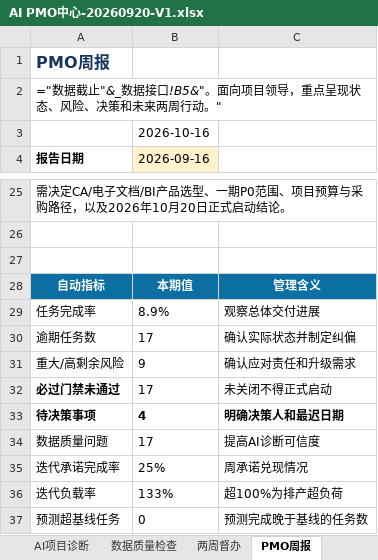
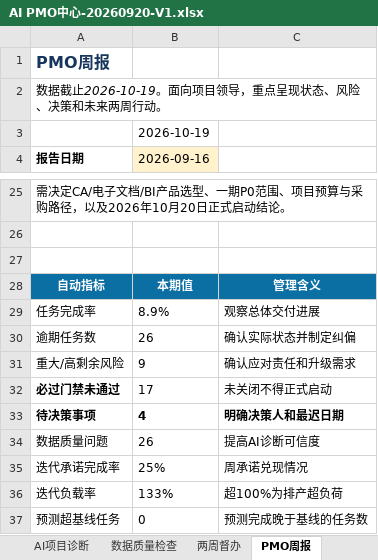
Before and after one commit to zhaolux/ai_pmo, an Excel workbook: 合同全生命周期管理系统-项目管理套件/11_AI_PMO中心/AI PMO中心-20260920-V1.xlsx, sheet PMO周报, drawn as a sheet; only a part is shown, gaps mark what is left out; values as stored, in another font and other column widths than the file's, no borders; formulas without a stored value are shown as written; the diff names each change by its address in the sheet, - before the commit and + after, or states it on an @@ line.

```diff
--- a/合同全生命周期管理系统-项目管理套件/11_AI_PMO中心/AI PMO中心-20260920-V1.xlsx (sheet PMO周报)
+++ b/合同全生命周期管理系统-项目管理套件/11_AI_PMO中心/AI PMO中心-20260920-V1.xlsx (sheet PMO周报)
-A2 (报告日期): ="数据截止"&_数据接口!B5&"。面向项目领导，重点呈现状态、风险、决策和未来两周行动。"
+A2 (报告日期): 数据截止2026-10-19。面向项目领导，重点呈现状态、风险、决策和未来两周行动。
-B3 (2026-09-16): 2026-10-16
+B3 (2026-09-16): 2026-10-19
-B30 (2026-09-16): 17
+B30 (2026-09-16): 26
-B34 (2026-09-16): 17
+B34 (2026-09-16): 26
```
Also changed, not shown: sheet 两周督办, sheet AI运行日志, sheet 数据质量检查, sheet 项目驾驶舱, sheet AI项目诊断, sheet _数据接口, charts or pictures, 合同全生命周期管理系统-项目管理套件/02_计划与进度管理/计划与进度管理-20260921-V1.xlsx, 4 other files.
